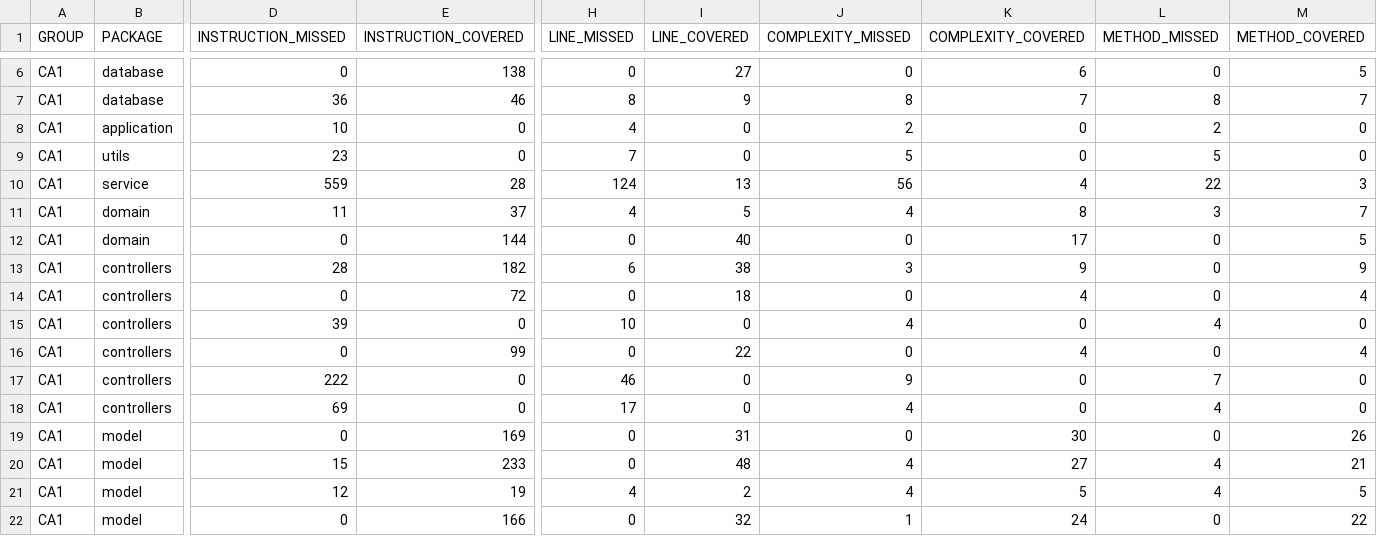
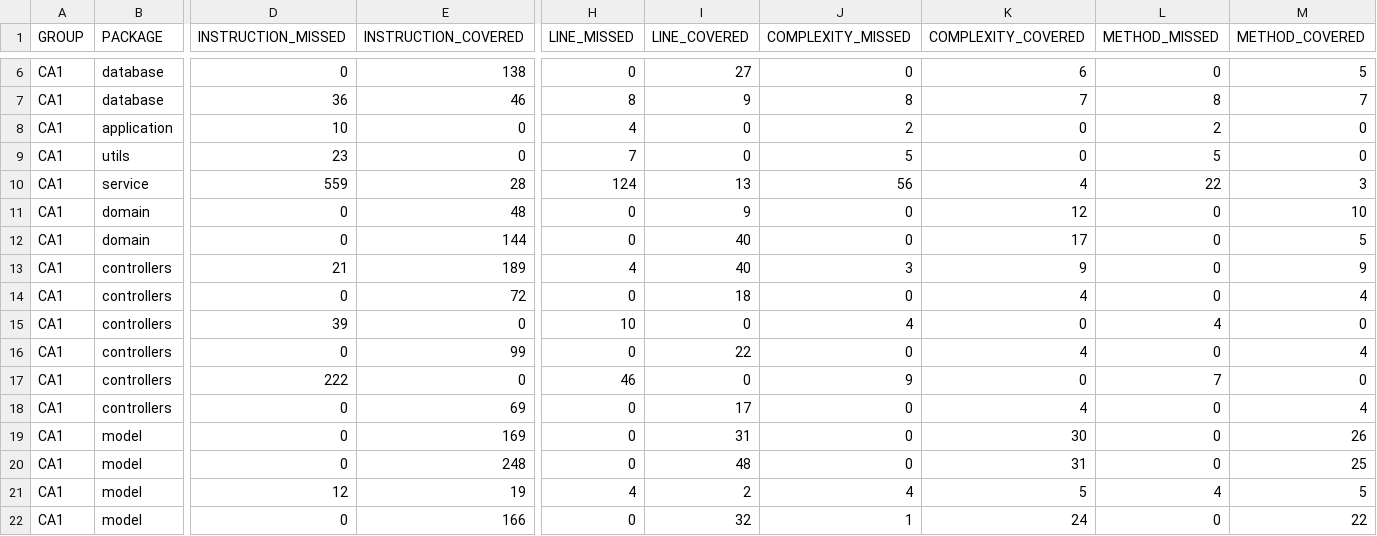
Before and after one commit to ryhnAp/Test, a CSV file: target/site/jacoco/jacoco.csv, drawn as a sheet; only a part is shown, gaps mark what is left out; removed rows and columns are numbered as before the commit, all else as after; rows hold the shown columns only; the diff names each change by its address in the sheet, - before the commit and + after, or states it on an @@ line.

```diff
--- a/target/site/jacoco/jacoco.csv
+++ b/target/site/jacoco/jacoco.csv
-row 11: CA1 | domain | 11 | 37 | 4 | 5 | 4 | 8 | 3 | 7
+row 11: CA1 | domain | 0 | 48 | 0 | 9 | 0 | 12 | 0 | 10
-D13 (INSTRUCTION_MISSED): 28
+D13 (INSTRUCTION_MISSED): 21
-E13 (INSTRUCTION_COVERED): 182
+E13 (INSTRUCTION_COVERED): 189
-H13 (LINE_MISSED): 6
+H13 (LINE_MISSED): 4
-I13 (LINE_COVERED): 38
+I13 (LINE_COVERED): 40
-D18 (INSTRUCTION_MISSED): 69
+D18 (INSTRUCTION_MISSED): 0
-E18 (INSTRUCTION_COVERED): 0
+E18 (INSTRUCTION_COVERED): 69
-H18 (LINE_MISSED): 17
+H18 (LINE_MISSED): 0
-I18 (LINE_COVERED): 0
+I18 (LINE_COVERED): 17
-J18 (COMPLEXITY_MISSED): 4
+J18 (COMPLEXITY_MISSED): 0
-K18 (COMPLEXITY_COVERED): 0
+K18 (COMPLEXITY_COVERED): 4
-L18 (METHOD_MISSED): 4
+L18 (METHOD_MISSED): 0
-M18 (METHOD_COVERED): 0
+M18 (METHOD_COVERED): 4
-D20 (INSTRUCTION_MISSED): 15
+D20 (INSTRUCTION_MISSED): 0
-E20 (INSTRUCTION_COVERED): 233
+E20 (INSTRUCTION_COVERED): 248
-J20 (COMPLEXITY_MISSED): 4
+J20 (COMPLEXITY_MISSED): 0
-K20 (COMPLEXITY_COVERED): 27
+K20 (COMPLEXITY_COVERED): 31
-L20 (METHOD_MISSED): 4
+L20 (METHOD_MISSED): 0
-M20 (METHOD_COVERED): 21
+M20 (METHOD_COVERED): 25
```
Also changed, not shown: 58 other files.
